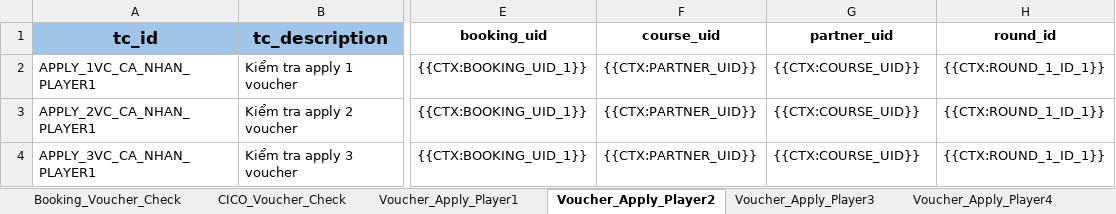
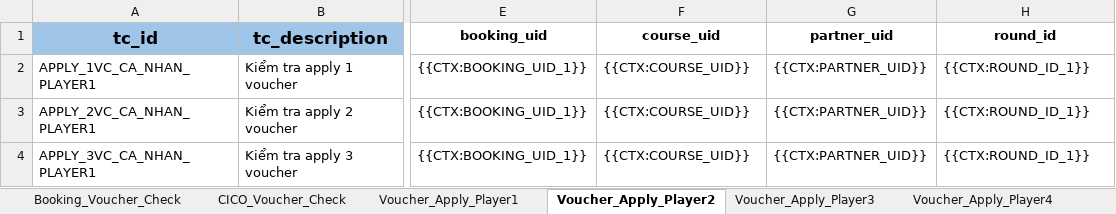
Before and after one commit to PhuongXinhGai/CARO_CMS_AUTO_API_STG, an Excel workbook: src/main/resources/input_excel_file/booking/voucher.xlsx, sheet Voucher_Apply_Player2, drawn as a sheet; only a part is shown, gaps mark what is left out; values as stored, in another font and other column widths than the file's, no borders; the diff names each change by its address in the sheet, - before the commit and + after, or states it on an @@ line.

Commit message:
voucher add and voucher remove

```diff
--- a/src/main/resources/input_excel_file/booking/voucher.xlsx (sheet Voucher_Apply_Player2)
+++ b/src/main/resources/input_excel_file/booking/voucher.xlsx (sheet Voucher_Apply_Player2)
-F2:F4 (course_uid): {{CTX:PARTNER_UID}}
+F2:F4 (course_uid): {{CTX:COURSE_UID}}
-G2:G4 (partner_uid): {{CTX:COURSE_UID}}
+G2:G4 (partner_uid): {{CTX:PARTNER_UID}}
-H2:H4 (round_id): {{CTX:ROUND_1_ID_1}}
+H2:H4 (round_id): {{CTX:ROUND_ID_1}}
```
Also changed, not shown: sheet Voucher_Apply_Player4, sheet Voucher_Apply_Player3, sheet Voucher_Apply_Player1, other sheet tabs, src/main/resources/input_excel_file/booking/CICO.xlsx, src/main/resources/input_excel_file/booking/GO_Course_Information.xlsx, 21 other files.
